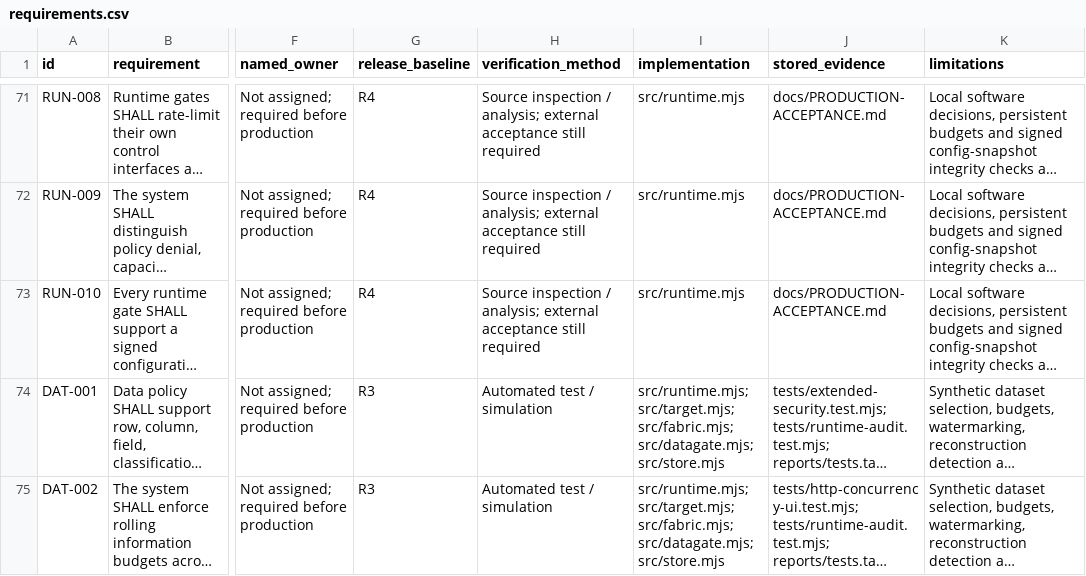
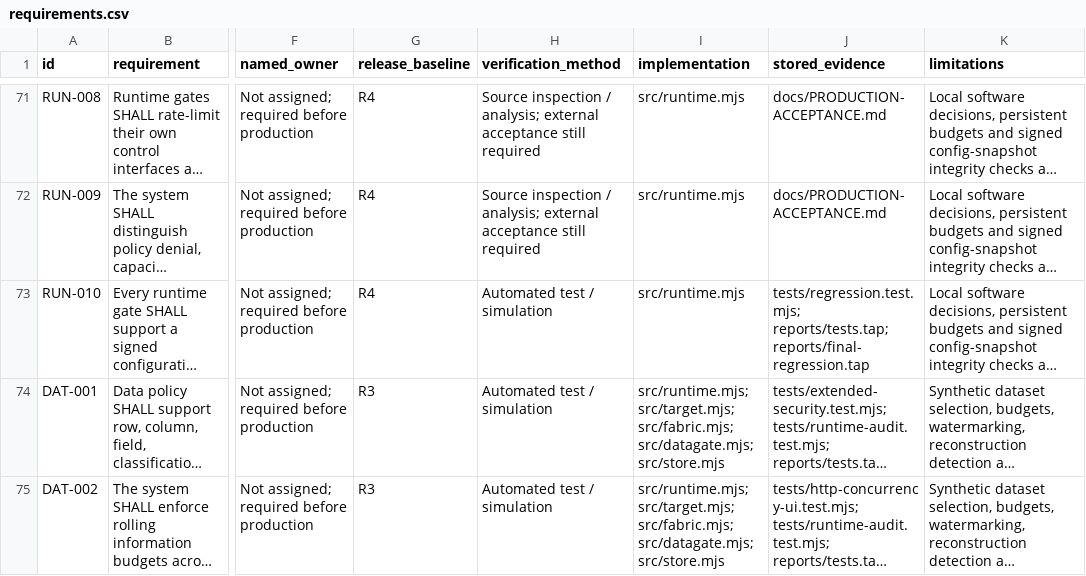
Before and after one commit to cursor066-hub/anti-vi-fishing, a CSV file: docs/requirements.csv, drawn as a sheet; only a part is shown, gaps mark what is left out; long unchanged cells end in …; the diff covers the shown part only; the diff names each change by its address in the sheet, - before the commit and + after, or states it on an @@ line.

```diff
--- a/docs/requirements.csv
+++ b/docs/requirements.csv
-H73 (verification_method): Source inspection / analysis; external acceptance still required
+H73 (verification_method): Automated test / simulation
-J73 (stored_evidence): docs/PRODUCTION-ACCEPTANCE.md
+J73 (stored_evidence): tests/regression.test.mjs; reports/tests.tap; reports/final-regression.tap
```
Also changed, not shown: 52 edited cells elsewhere in this file, 12 other files.
